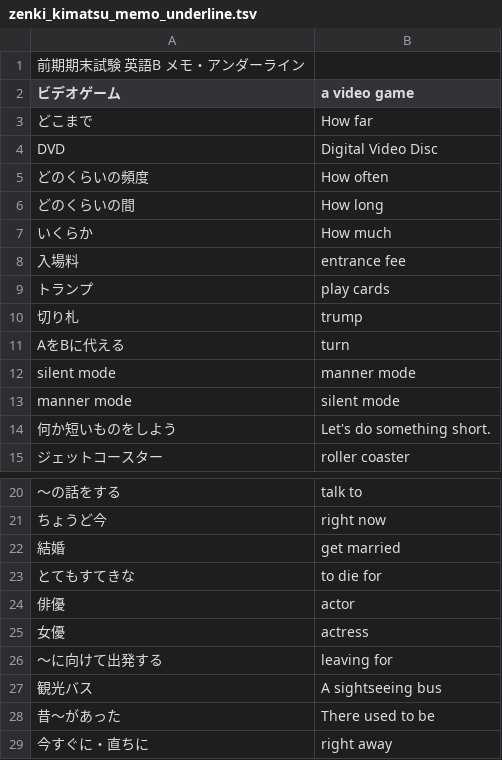
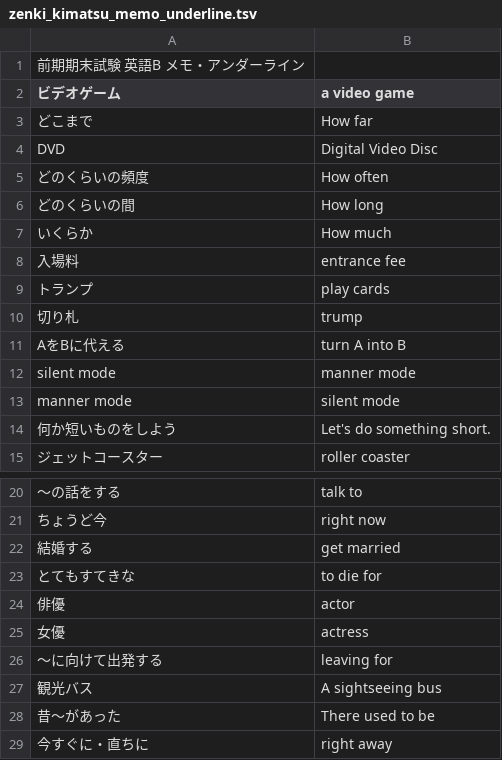
Before and after one commit to makutamoto/english-quiz, a TSV file: task_data/zenki_kimatsu_memo_underline.tsv, drawn as a sheet; only a part is shown, gaps mark what is left out.

Commit message:
fix typo

```diff
--- a/task_data/zenki_kimatsu_memo_underline.tsv
+++ b/task_data/zenki_kimatsu_memo_underline.tsv
@@ -10,3 +10,3 @@ DVD	Digital Video Disc
 切り札	trump
-AをBに代える	turn
+AをBに代える	turn A into B
 silent mode	manner mode
@@ -21,3 +21,3 @@ manner mode	silent mode
 ちょうど今	right now
-結婚	get married
+結婚する	get married
 とてもすてきな	to die for
```
